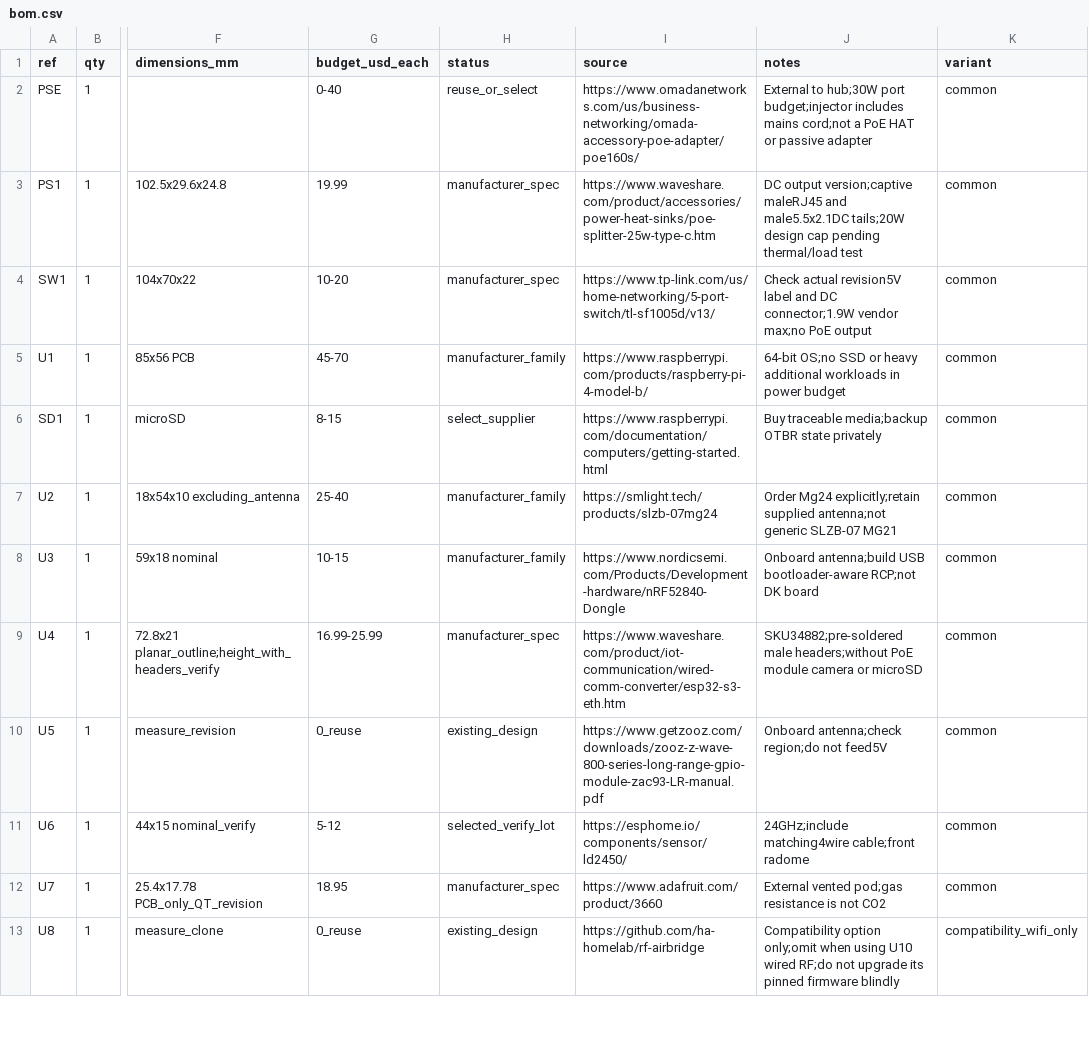
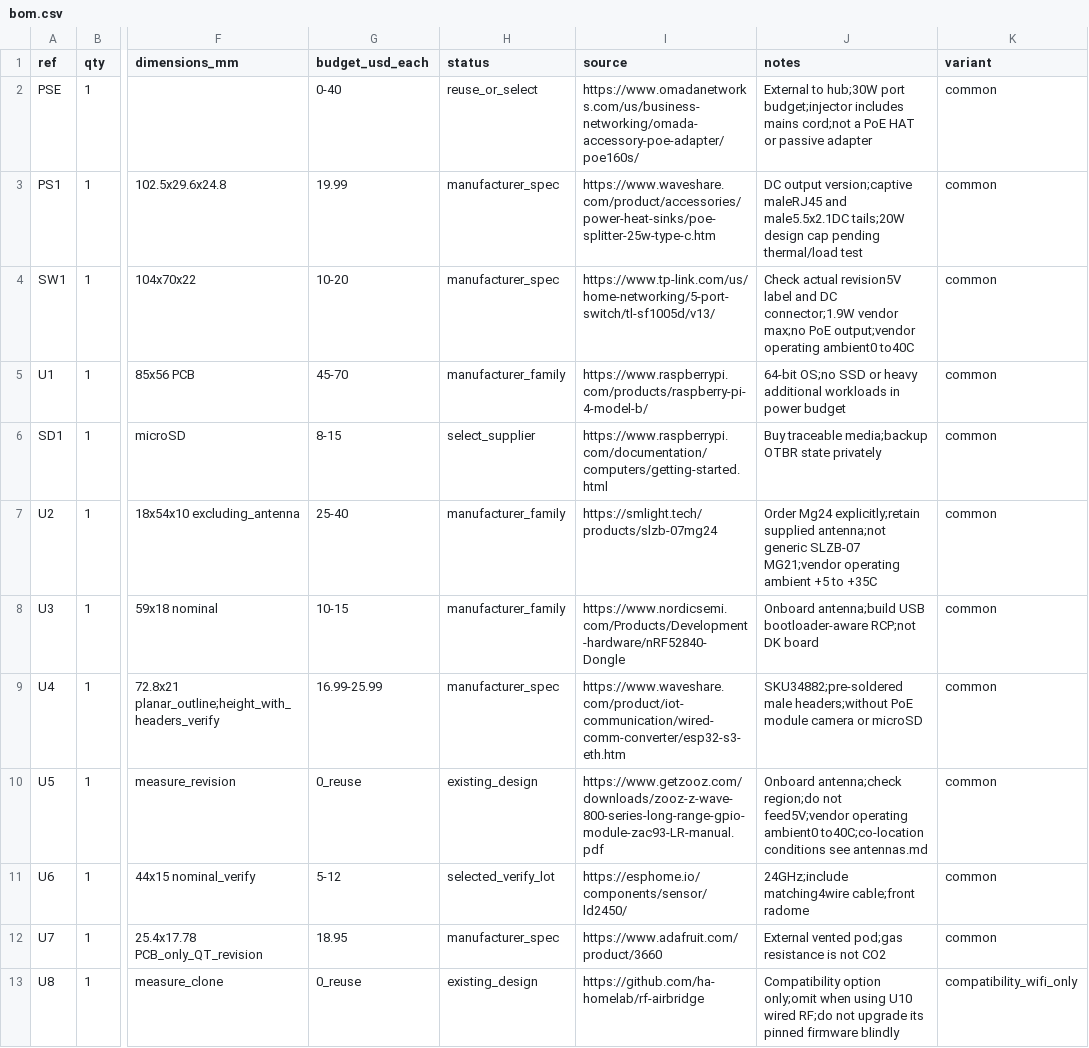
Before and after one commit to ha-homelab/ha-radio-hub, a CSV file: hardware/bom.csv, drawn as a sheet; only a part is shown, gaps mark what is left out; the diff names each change by its address in the sheet, - before the commit and + after, or states it on an @@ line.

```diff
--- a/hardware/bom.csv
+++ b/hardware/bom.csv
-J4 (notes): …max;no PoE output
+J4 (notes): …max;no PoE output;vendor operating ambient0 to40C
-J7 (notes): …generic SLZB-07 MG21
+J7 (notes): …generic SLZB-07 MG21;vendor operating ambient +5 to +35C
-J10 (notes): …region;do not feed5V
+J10 (notes): …region;do not feed5V;vendor operating ambient0 to40C;co-location conditions see antennas.md
```
Also changed, not shown: 27 other files.
